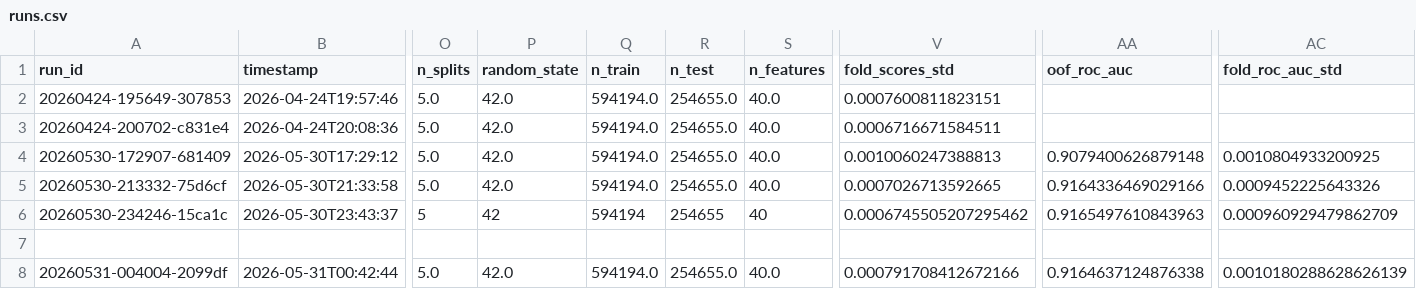
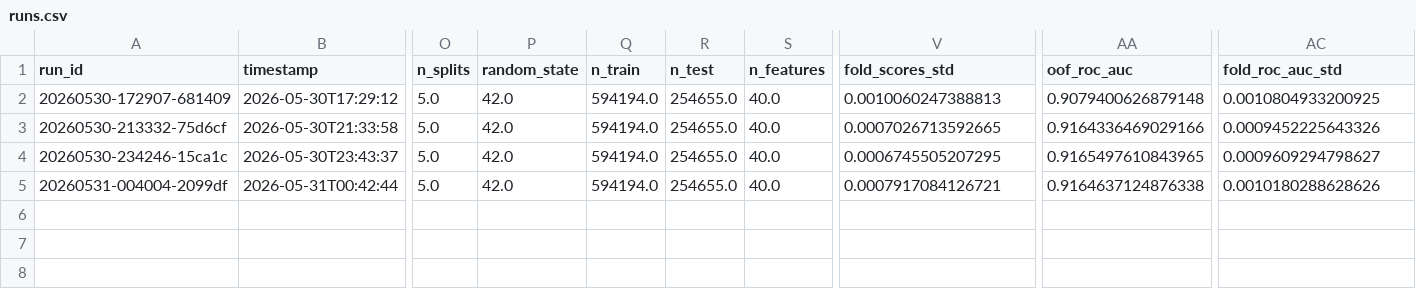
Before and after one commit to biswajit-nag/Predict-Customer-Churn, a CSV file: experiments/runs.csv, drawn as a sheet; only a part is shown, gaps mark what is left out; removed rows and columns are numbered as before the commit, all else as after; rows hold the shown columns only; the diff names each change by its address in the sheet, - before the commit and + after, or states it on an @@ line.

```diff
--- a/experiments/runs.csv
+++ b/experiments/runs.csv
-row 2: 20260424-195649-307853 | 2026-04-24T19:57:46 | 5.0 | 42.0 | 594194.0 | 254655.0 | 40.0 | 0.0007600811823151
-row 3: 20260424-200702-c831e4 | 2026-04-24T20:08:36 | 5.0 | 42.0 | 594194.0 | 254655.0 | 40.0 | 0.0006716671584511
-O4 (n_splits): 5
+O4 (n_splits): 5.0
-P4 (random_state): 42
+P4 (random_state): 42.0
-Q4 (n_train): 594194
+Q4 (n_train): 594194.0
-R4 (n_test): 254655
+R4 (n_test): 254655.0
-S4 (n_features): 40
+S4 (n_features): 40.0
-V4 (fold_scores_std): 0.0006745505207295462
+V4 (fold_scores_std): 0.0006745505207295
-AA4 (oof_roc_auc): 0.9165497610843963
+AA4 (oof_roc_auc): 0.9165497610843965
-AC4 (fold_roc_auc_std): 0.000960929479862709
+AC4 (fold_roc_auc_std): 0.0009609294798627
-row 7: (empty)
-V5 (fold_scores_std): 0.000791708412672166
+V5 (fold_scores_std): 0.0007917084126721
-AC5 (fold_roc_auc_std): 0.0010180288628626139
+AC5 (fold_roc_auc_std): 0.0010180288628626
```
Also changed, not shown: 27 other files.
